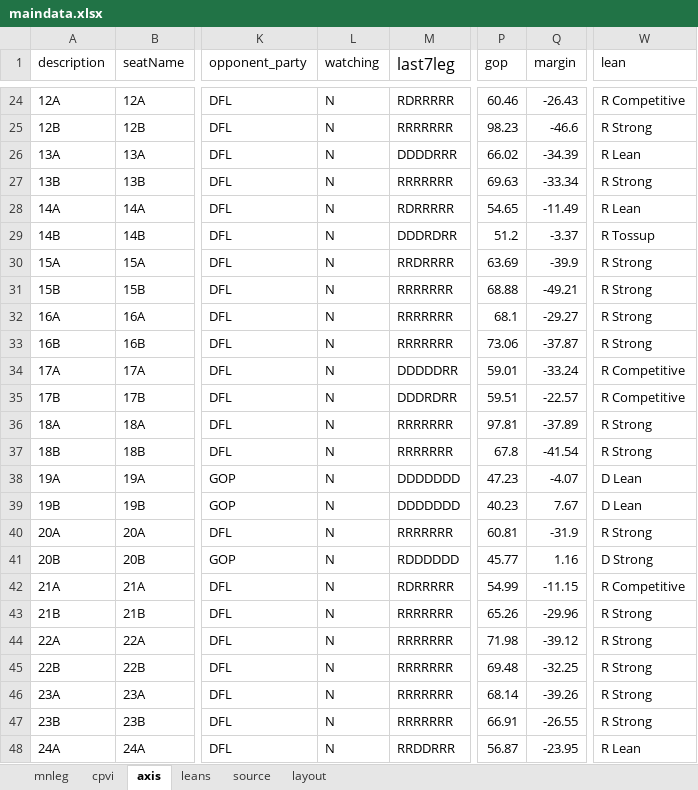
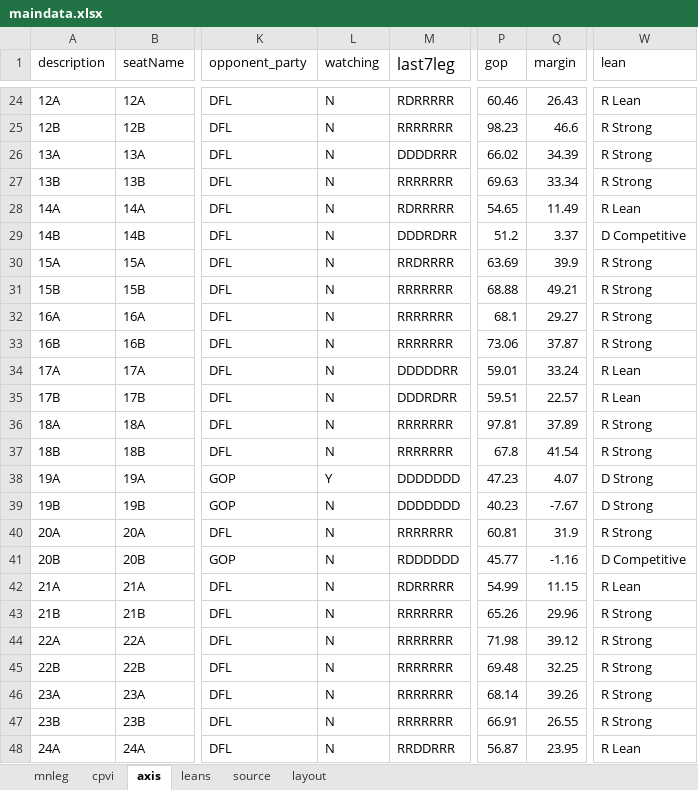
Before and after one commit to striblab/20181021-mnleg, an Excel workbook: build/data/maindata.xlsx, sheet axis, drawn as a sheet; only a part is shown, gaps mark what is left out; values as stored, in another font and other column widths than the file's, no borders; the diff covers the shown part only; the diff names each change by its address in the sheet, - before the commit and + after, or states it on an @@ line.

```diff
--- a/build/data/maindata.xlsx (sheet axis)
+++ b/build/data/maindata.xlsx (sheet axis)
-Q24 (margin): -26.43
+Q24 (margin): 26.43
-W24 (lean): R Competitive
+W24 (lean): R Lean
-Q25 (margin): -46.6
+Q25 (margin): 46.6
-Q26 (margin): -34.39
+Q26 (margin): 34.39
-W26 (lean): R Lean
+W26 (lean): R Strong
-Q27 (margin): -33.34
+Q27 (margin): 33.34
-Q28 (margin): -11.49
+Q28 (margin): 11.49
-Q29 (margin): -3.37
+Q29 (margin): 3.37
-W29 (lean): R Tossup
+W29 (lean): D Competitive
-Q30 (margin): -39.9
+Q30 (margin): 39.9
-Q31 (margin): -49.21
+Q31 (margin): 49.21
-Q32 (margin): -29.27
+Q32 (margin): 29.27
-Q33 (margin): -37.87
+Q33 (margin): 37.87
-Q34 (margin): -33.24
+Q34 (margin): 33.24
-W34:W35 (lean): R Competitive
+W34:W35 (lean): R Lean
-Q35 (margin): -22.57
+Q35 (margin): 22.57
-Q36 (margin): -37.89
+Q36 (margin): 37.89
-Q37 (margin): -41.54
+Q37 (margin): 41.54
-L38 (watching): N
+L38 (watching): Y
-Q38 (margin): -4.07
+Q38 (margin): 4.07
-W38:W39 (lean): D Lean
+W38:W39 (lean): D Strong
-Q39 (margin): 7.67
+Q39 (margin): -7.67
-Q40 (margin): -31.9
+Q40 (margin): 31.9
-Q41 (margin): 1.16
+Q41 (margin): -1.16
-W41 (lean): D Strong
+W41 (lean): D Competitive
-Q42 (margin): -11.15
+Q42 (margin): 11.15
-W42 (lean): R Competitive
+W42 (lean): R Lean
-Q43 (margin): -29.96
+Q43 (margin): 29.96
-Q44 (margin): -39.12
+Q44 (margin): 39.12
-Q45 (margin): -32.25
+Q45 (margin): 32.25
-Q46 (margin): -39.26
+Q46 (margin): 39.26
-Q47 (margin): -26.55
+Q47 (margin): 26.55
-Q48 (margin): -23.95
+Q48 (margin): 23.95
```
Also changed, not shown: 162 edited cells elsewhere in this sheet, 14 other files.
